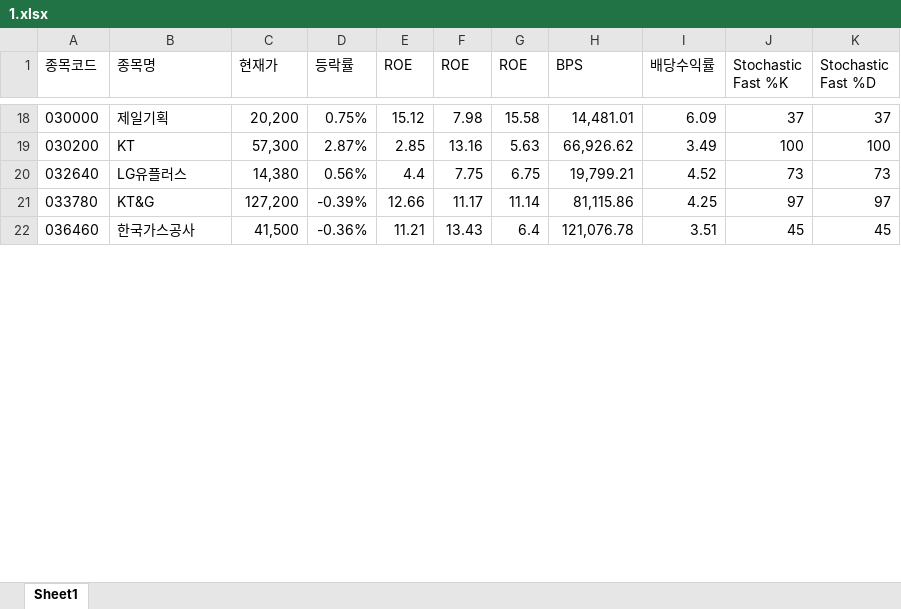
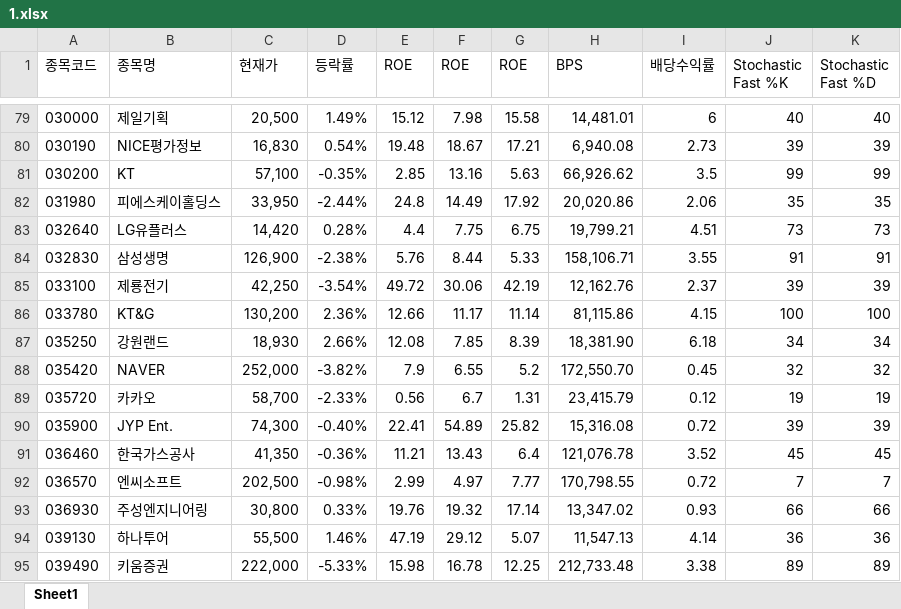
Before and after one commit to ez4happy/DividendGrowth, an Excel workbook: 1.xlsx, sheet Sheet1, drawn as a sheet; only a part is shown, gaps mark what is left out; values as stored, in another font and other column widths than the file's, no borders; addresses are those after the commit; the diff covers the shown part only; the diff names each change by its address in the sheet, - before the commit and + after, or states it on an @@ line.

```diff
--- a/1.xlsx (sheet Sheet1)
+++ b/1.xlsx (sheet Sheet1)
-C79 (현재가): 20,200
+C79 (현재가): 20,500
-D79 (등락률): 0.75%
+D79 (등락률): 1.49%
-I79 (배당수익률): 6.09
+I79 (배당수익률): 6
-J79 (Stochastic Fast %K): 37
+J79 (Stochastic Fast %K): 40
-K79 (Stochastic Fast %D): 37
+K79 (Stochastic Fast %D): 40
+row 80: 030190 | NICE평가정보 | 16,830 | 0.54% | 19.48 | 18.67 | 17.21 | 6,940.08 | 2.73 | 39 | 39
-C81 (현재가): 57,300
+C81 (현재가): 57,100
-D81 (등락률): 2.87%
+D81 (등락률): -0.35%
-I81 (배당수익률): 3.49
+I81 (배당수익률): 3.5
-J81 (Stochastic Fast %K): 100
+J81 (Stochastic Fast %K): 99
-K81 (Stochastic Fast %D): 100
+K81 (Stochastic Fast %D): 99
+row 82: 031980 | 피에스케이홀딩스 | 33,950 | -2.44% | 24.8 | 14.49 | 17.92 | 20,020.86 | 2.06 | 35 | 35
-C83 (현재가): 14,380
+C83 (현재가): 14,420
-D83 (등락률): 0.56%
+D83 (등락률): 0.28%
-I83 (배당수익률): 4.52
+I83 (배당수익률): 4.51
+row 84: 032830 | 삼성생명 | 126,900 | -2.38% | 5.76 | 8.44 | 5.33 | 158,106.71 | 3.55 | 91 | 91
+row 85: 033100 | 제룡전기 | 42,250 | -3.54% | 49.72 | 30.06 | 42.19 | 12,162.76 | 2.37 | 39 | 39
-C86 (현재가): 127,200
+C86 (현재가): 130,200
-D86 (등락률): -0.39%
+D86 (등락률): 2.36%
-I86 (배당수익률): 4.25
+I86 (배당수익률): 4.15
-J86 (Stochastic Fast %K): 97
+J86 (Stochastic Fast %K): 100
-K86 (Stochastic Fast %D): 97
+K86 (Stochastic Fast %D): 100
+row 87: 035250 | 강원랜드 | 18,930 | 2.66% | 12.08 | 7.85 | 8.39 | 18,381.90 | 6.18 | 34 | 34
+row 88: 035420 | NAVER | 252,000 | -3.82% | 7.9 | 6.55 | 5.2 | 172,550.70 | 0.45 | 32 | 32
+row 89: 035720 | 카카오 | 58,700 | -2.33% | 0.56 | 6.7 | 1.31 | 23,415.79 | 0.12 | 19 | 19
+row 90: 035900 | JYP Ent. | 74,300 | -0.40% | 22.41 | 54.89 | 25.82 | 15,316.08 | 0.72 | 39 | 39
-C91 (현재가): 41,500
+C91 (현재가): 41,350
-I91 (배당수익률): 3.51
+I91 (배당수익률): 3.52
+row 92: 036570 | 엔씨소프트 | 202,500 | -0.98% | 2.99 | 4.97 | 7.77 | 170,798.55 | 0.72 | 7 | 7
+row 93: 036930 | 주성엔지니어링 | 30,800 | 0.33% | 19.76 | 19.32 | 17.14 | 13,347.02 | 0.93 | 66 | 66
+row 94: 039130 | 하나투어 | 55,500 | 1.46% | 47.19 | 29.12 | 5.07 | 11,547.13 | 4.14 | 36 | 36
+row 95: 039490 | 키움증권 | 222,000 | -5.33% | 15.98 | 16.78 | 12.25 | 212,733.48 | 3.38 | 89 | 89
```
Also changed, not shown: 125 added rows, 4 removed rows and 82 edited cells elsewhere in this sheet.
